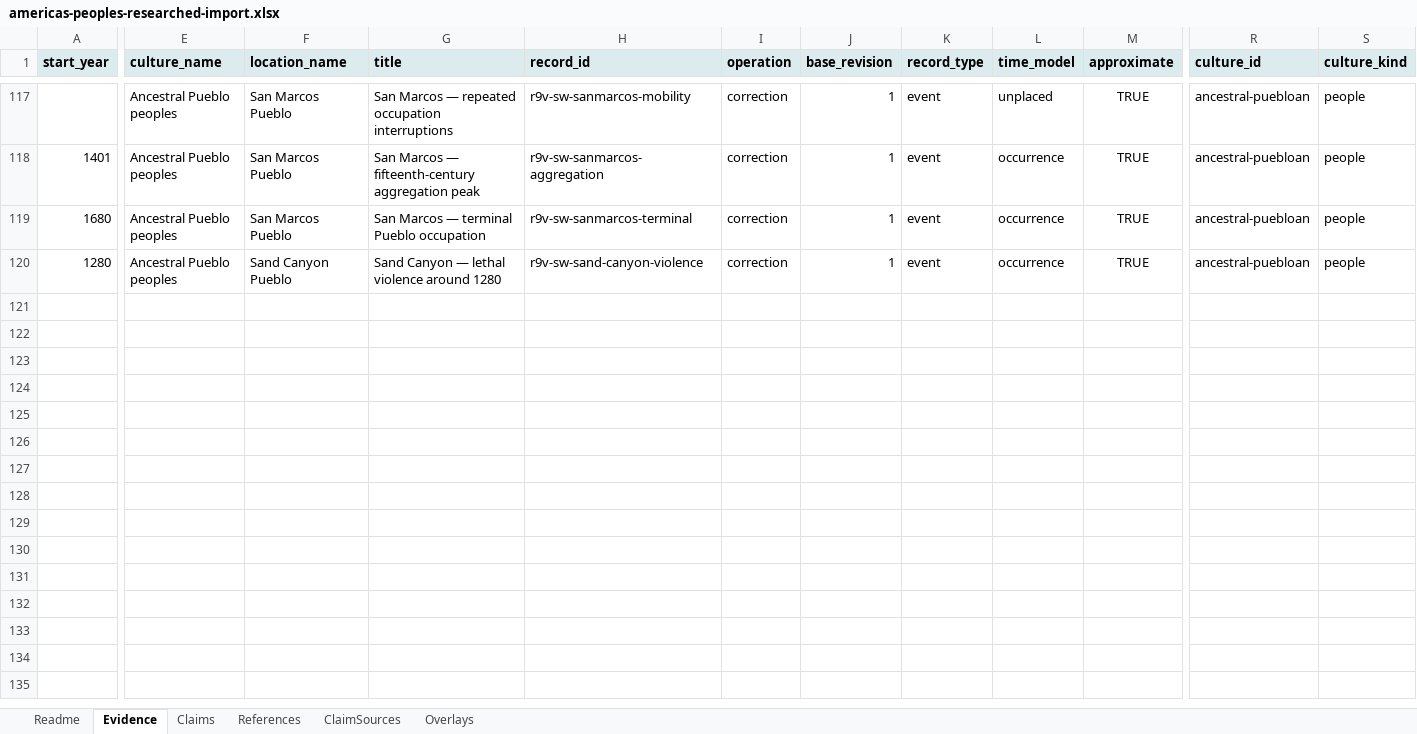
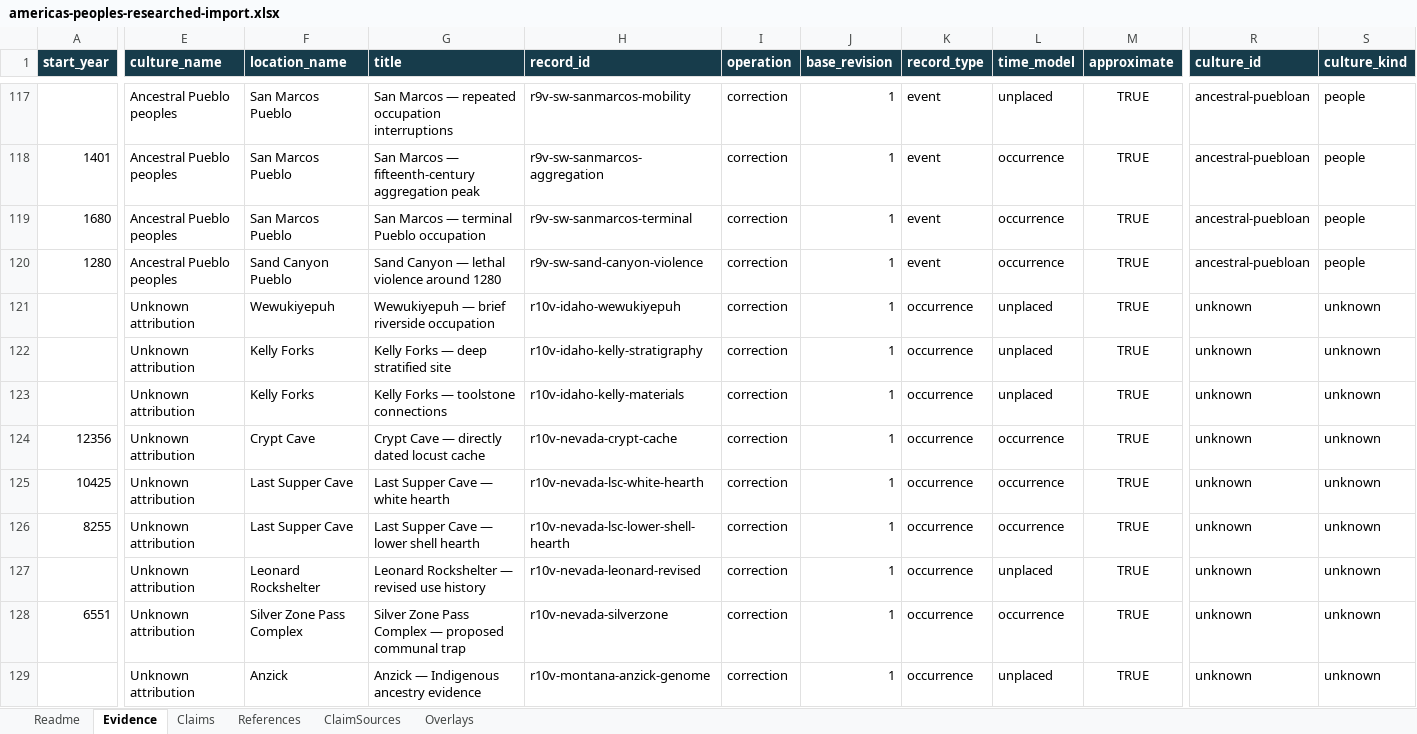
Before and after one commit to gavinfischer-keenan/americaspeoples, an Excel workbook: templates/americas-peoples-researched-import.xlsx, sheet Evidence, drawn as a sheet; only a part is shown, gaps mark what is left out; values as stored, in another font and other column widths than the file's, no borders; rows hold the shown columns only; the diff covers the shown part only; the diff names each change by its address in the sheet, - before the commit and + after, or states it on an @@ line.

Commit message:
Publish round-ten site research and refine regional coverage audit

```diff
--- a/templates/americas-peoples-researched-import.xlsx (sheet Evidence)
+++ b/templates/americas-peoples-researched-import.xlsx (sheet Evidence)
@@ A1:S1 fill: #DCEBED → #173C4B, text colour: black → #FFFFFF @@
+row 121:  | Unknown attribution | Wewukiyepuh | Wewukiyepuh — brief riverside occupation | r10v-idaho-wewukiyepuh | correction | 1 | occurrence | unplaced | TRUE | unknown | unknown
+row 122:  | Unknown attribution | Kelly Forks | Kelly Forks — deep stratified site | r10v-idaho-kelly-stratigraphy | correction | 1 | occurrence | unplaced | TRUE | unknown | unknown
+row 123:  | Unknown attribution | Kelly Forks | Kelly Forks — toolstone connections | r10v-idaho-kelly-materials | correction | 1 | occurrence | unplaced | TRUE | unknown | unknown
+row 124: 12356 | Unknown attribution | Crypt Cave | Crypt Cave — directly dated locust cache | r10v-nevada-crypt-cache | correction | 1 | occurrence | occurrence | TRUE | unknown | unknown
+row 125: 10425 | Unknown attribution | Last Supper Cave | Last Supper Cave — white hearth | r10v-nevada-lsc-white-hearth | correction | 1 | occurrence | occurrence | TRUE | unknown | unknown
+row 126: 8255 | Unknown attribution | Last Supper Cave | Last Supper Cave — lower shell hearth | r10v-nevada-lsc-lower-shell-hearth | correction | 1 | occurrence | occurrence | TRUE | unknown | unknown
+row 127:  | Unknown attribution | Leonard Rockshelter | Leonard Rockshelter — revised use history | r10v-nevada-leonard-revised | correction | 1 | occurrence | unplaced | TRUE | unknown | unknown
+row 128: 6551 | Unknown attribution | Silver Zone Pass Complex | Silver Zone Pass Complex — proposed communal trap | r10v-nevada-silverzone | correction | 1 | occurrence | occurrence | TRUE | unknown | unknown
+row 129:  | Unknown attribution | Anzick | Anzick — Indigenous ancestry evidence | r10v-montana-anzick-genome | correction | 1 | occurrence | unplaced | TRUE | unknown | unknown
```
Also changed, not shown: 25 added rows and cell formats elsewhere in this sheet, sheet Overlays, sheet References, sheet ClaimSources, sheet Claims, sheet Readme, 19 other files.
